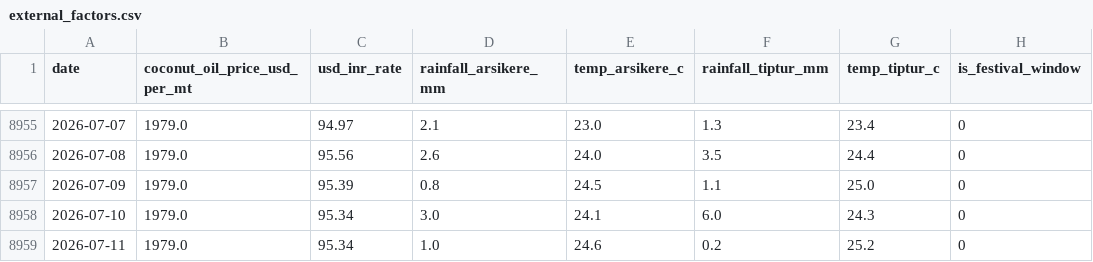
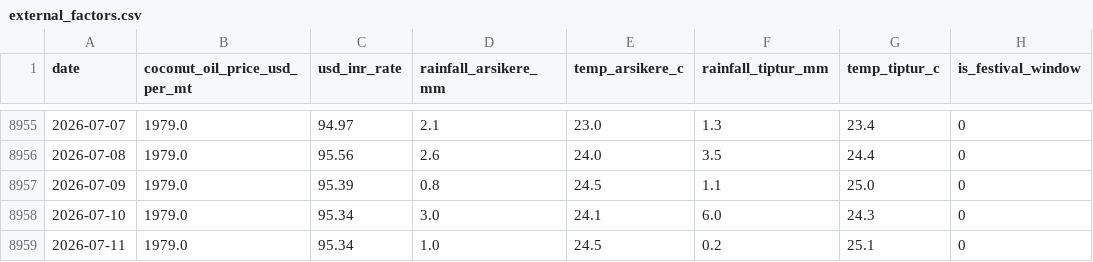
Before and after one commit to SuhasGT-tech/Predictor, a CSV file: data/external_factors.csv, drawn as a sheet; only a part is shown, gaps mark what is left out; the diff names each change by its address in the sheet, - before the commit and + after, or states it on an @@ line.

```diff
--- a/data/external_factors.csv
+++ b/data/external_factors.csv
-E8959 (temp_arsikere_c): 24.6
+E8959 (temp_arsikere_c): 24.5
-G8959 (temp_tiptur_c): 25.2
+G8959 (temp_tiptur_c): 25.1
```
Also changed, not shown: 2 other files.
